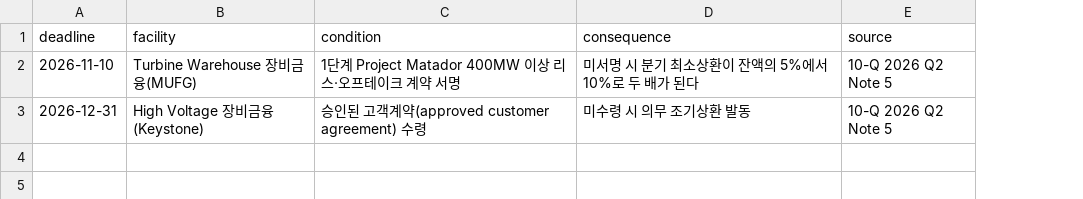
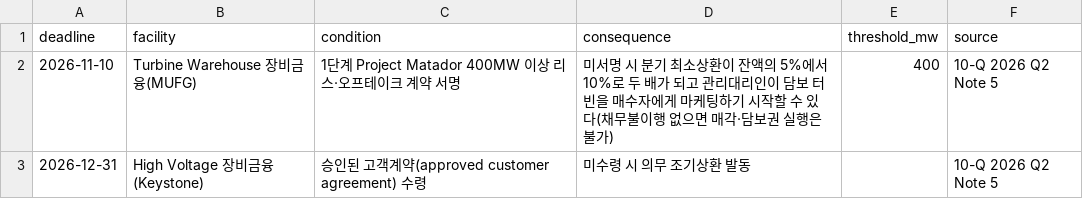
Before and after one commit to gtjdbfla/fermi-dashboard, a CSV file: data/covenants.csv, drawn as a sheet; the diff names each change by its address in the sheet, - before the commit and + after, or states it on an @@ line.

```diff
--- a/data/covenants.csv
+++ b/data/covenants.csv
+column E (threshold_mw), row 2: 400
-D2 (consequence): …배가 된다
+D2 (consequence): …배가 되고 관리대리인이 담보 터빈을 매수자에게 마케팅하기 시작할 수 있다(채무불이행 없으면 매각·담보권 실행은 불가)
```
Also changed, not shown: 1 other file.
